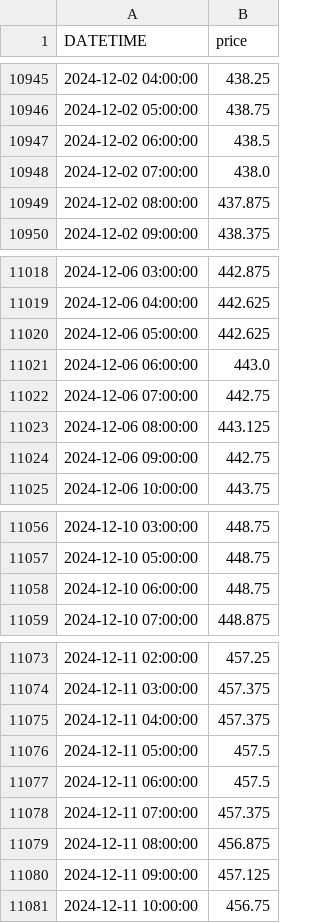
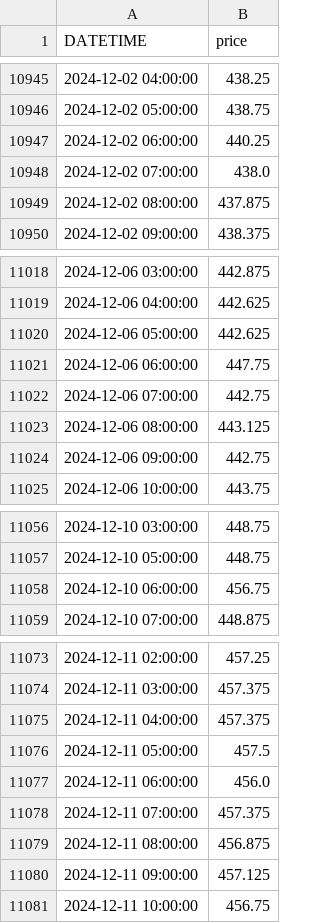
Before and after one commit to anannnchim/pysystemtrade, a CSV file: data/temp/adjusted_prices/CORN_mini.csv, drawn as a sheet; only a part is shown, gaps mark what is left out; the diff covers the shown part only.

```diff
--- a/data/temp/adjusted_prices/CORN_mini.csv
+++ b/data/temp/adjusted_prices/CORN_mini.csv
@@ -10946,3 +10946,3 @@ DATETIME,price
 2024-12-02 05:00:00,438.75
-2024-12-02 06:00:00,438.5
+2024-12-02 06:00:00,440.25
 2024-12-02 07:00:00,438.0
@@ -11020,3 +11020,3 @@ DATETIME,price
 2024-12-06 05:00:00,442.625
-2024-12-06 06:00:00,443.0
+2024-12-06 06:00:00,447.75
 2024-12-06 07:00:00,442.75
@@ -11057,3 +11057,3 @@ DATETIME,price
 2024-12-10 05:00:00,448.75
-2024-12-10 06:00:00,448.75
+2024-12-10 06:00:00,456.75
 2024-12-10 07:00:00,448.875
@@ -11076,3 +11076,3 @@ DATETIME,price
 2024-12-11 05:00:00,457.5
-2024-12-11 06:00:00,457.5
+2024-12-11 06:00:00,456.0
 2024-12-11 07:00:00,457.375
```
Also changed, not shown: 32 added rows and 5 edited cells elsewhere in this file, 8 other files.
